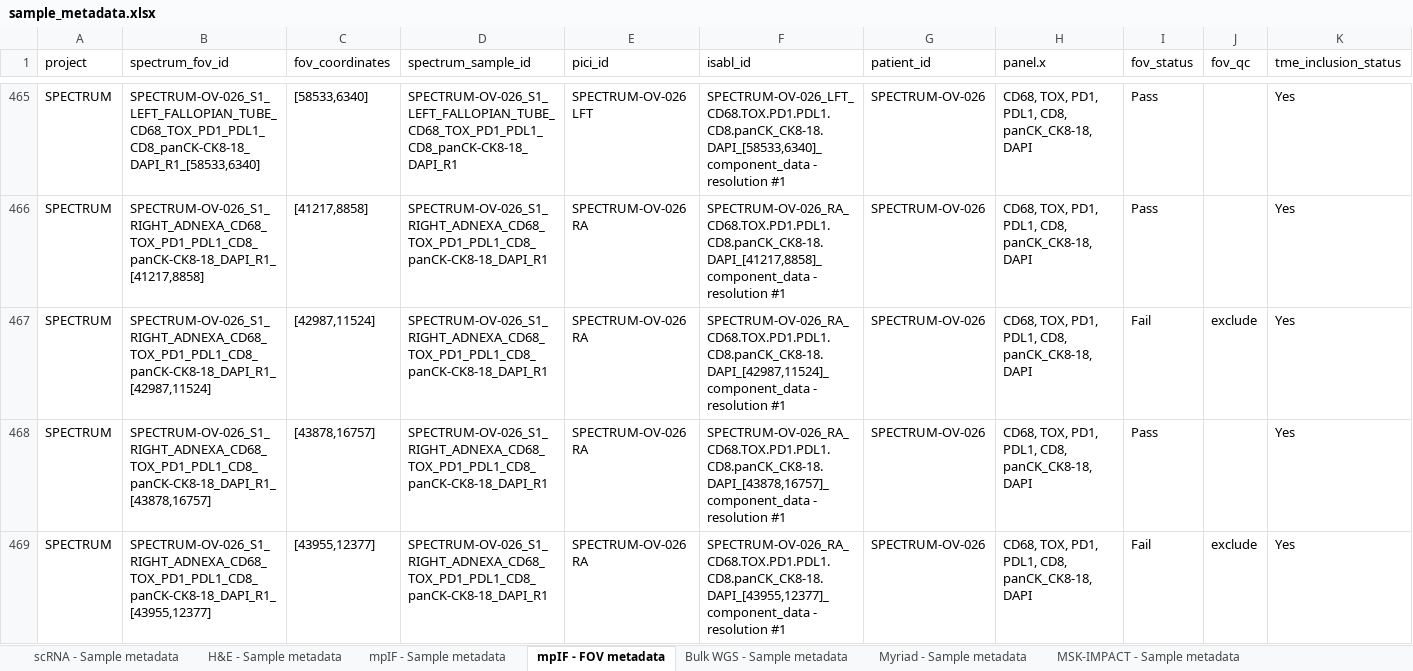
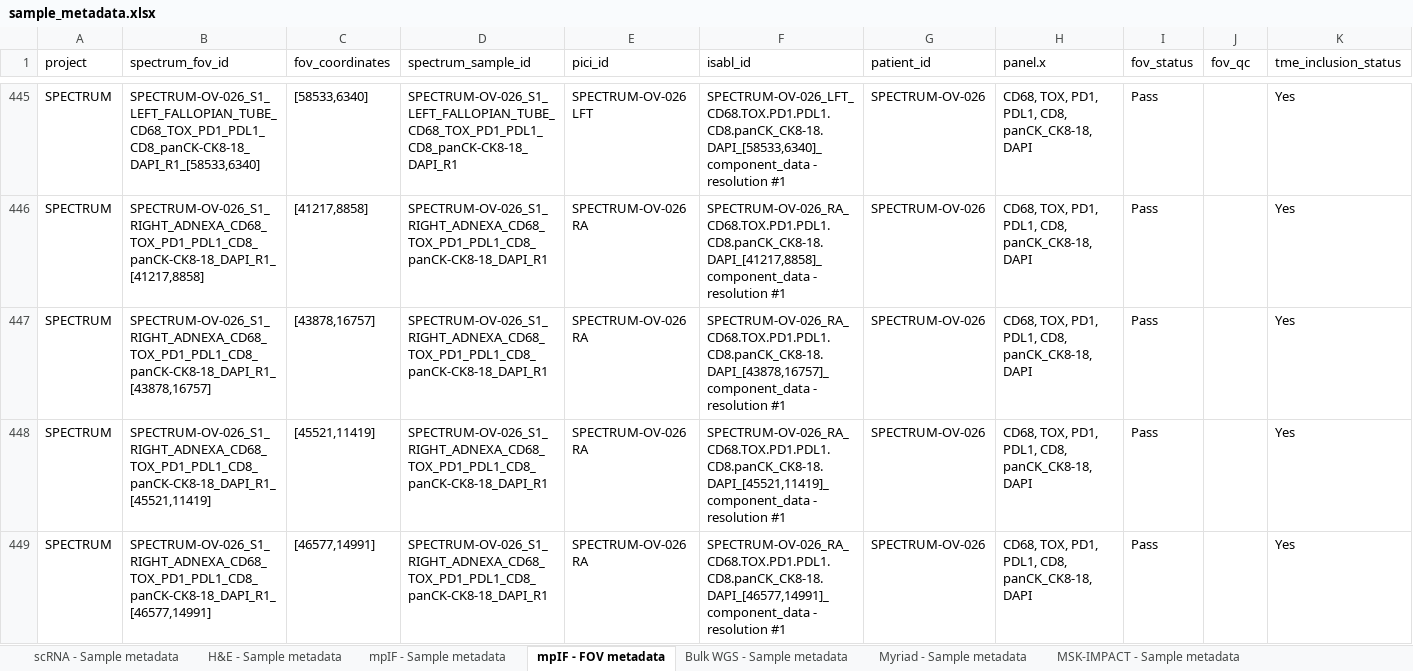
Before and after one commit to shahcompbio/spectrum-tme, an Excel workbook: tables/sample_metadata.xlsx, sheet mpIF - FOV metadata, drawn as a sheet; only a part is shown, gaps mark what is left out; the shorter side is filled out with more unchanged rows; values as stored, in another font and other column widths than the file's, no borders; rows hold the shown columns only; the diff covers the shown part only; the diff names each change by its address in the sheet, - before the commit and + after, or states it on an @@ line.

Commit message:
Update mpIF FOV table to exclude low-quality FOVs from TME data release

```diff
--- a/tables/sample_metadata.xlsx (sheet mpIF - FOV metadata)
+++ b/tables/sample_metadata.xlsx (sheet mpIF - FOV metadata)
-row 467: SPECTRUM | SPECTRUM-OV-026_S1_RIGHT_ADNEXA_CD68_TOX_PD1_PDL1_CD8_panCK-CK8-18_DAPI_R1_[42987,11524] | [42987,11524] | SPECTRUM-OV-026_S1_RIGHT_ADNEXA_CD68_TOX_PD1_PDL1_CD8_panCK-CK8-18_DAPI_R1 | SPECTRUM-OV-026 RA | SPECTRUM-OV-026_RA_CD68.TOX.PD1.PDL1.CD8.panCK_CK8-18.DAPI_[42987,11524]_component_data - resolution #1 | SPECTRUM-OV-026 | CD68, TOX, PD1, PDL1, CD8, panCK_CK8-18, DAPI | Fail | exclude | Yes
-row 469: SPECTRUM | SPECTRUM-OV-026_S1_RIGHT_ADNEXA_CD68_TOX_PD1_PDL1_CD8_panCK-CK8-18_DAPI_R1_[43955,12377] | [43955,12377] | SPECTRUM-OV-026_S1_RIGHT_ADNEXA_CD68_TOX_PD1_PDL1_CD8_panCK-CK8-18_DAPI_R1 | SPECTRUM-OV-026 RA | SPECTRUM-OV-026_RA_CD68.TOX.PD1.PDL1.CD8.panCK_CK8-18.DAPI_[43955,12377]_component_data - resolution #1 | SPECTRUM-OV-026 | CD68, TOX, PD1, PDL1, CD8, panCK_CK8-18, DAPI | Fail | exclude | Yes
```
Also changed, not shown: 25 removed rows elsewhere in this sheet, 2 other files.
